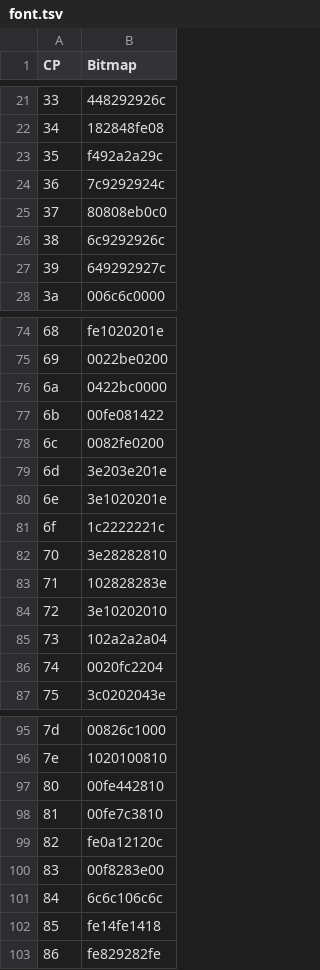
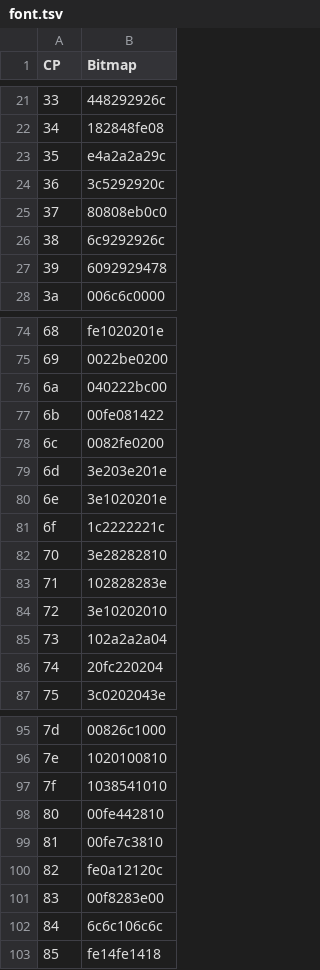
Before and after one commit to ltgcgo/octavia, a TSV file: data/bitmaps/xg/font.tsv, drawn as a sheet; only a part is shown, gaps mark what is left out.

```diff
--- a/data/bitmaps/xg/font.tsv
+++ b/data/bitmaps/xg/font.tsv
@@ -22,7 +22,7 @@ CP	Bitmap
 34	182848fe08
-35	f492a2a29c
-36	7c9292924c
+35	e4a2a2a29c
+36	3c5292920c
 37	80808eb0c0
 38	6c9292926c
-39	649292927c
+39	6092929478
 3a	006c6c0000
@@ -75,3 +75,3 @@ CP	Bitmap
 69	0022be0200
-6a	0422bc0000
+6a	040222bc00
 6b	00fe081422
@@ -85,3 +85,3 @@ CP	Bitmap
 73	102a2a2a04
-74	0020fc2204
+74	20fc220204
 75	3c0202043e
@@ -96,2 +96,3 @@ CP	Bitmap
 7e	1020100810
+7f	1038541010
 80	00fe442810
@@ -102,2 +103 @@ CP	Bitmap
 85	fe14fe1418
-86	fe829282fe
```
Also changed, not shown: data/bank/gs.tsv, data/bitmaps/korg/font.tsv, 18 other files.
